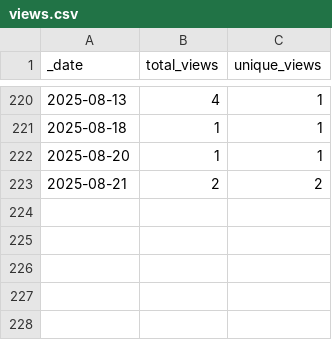
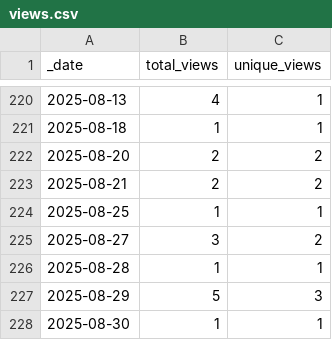
Before and after one commit to ansible-middleware/common, a CSV file: traffic/views.csv, drawn as a sheet; only a part is shown, gaps mark what is left out.

```diff
--- a/traffic/views.csv
+++ b/traffic/views.csv
@@ -221,3 +221,8 @@ _date,total_views,unique_views
 2025-08-18,1,1
-2025-08-20,1,1
+2025-08-20,2,2
 2025-08-21,2,2
+2025-08-25,1,1
+2025-08-27,3,2
+2025-08-28,1,1
+2025-08-29,5,3
+2025-08-30,1,1
```
Also changed, not shown: traffic/clones.csv, 1 other file.
